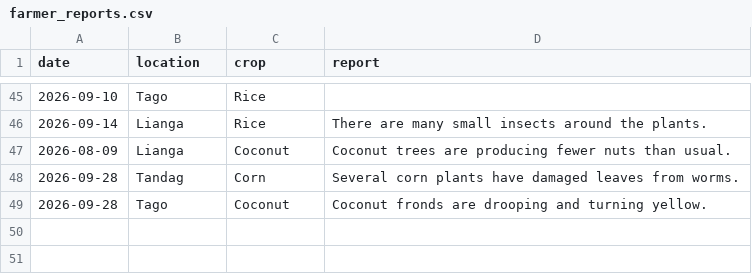
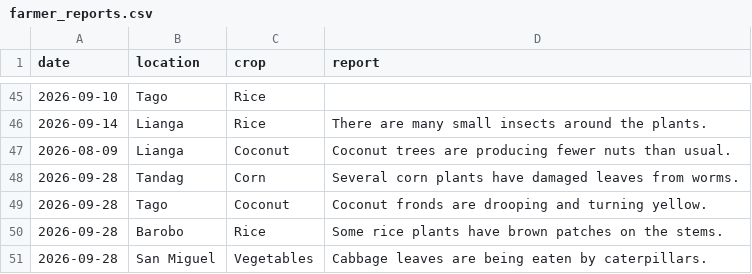
Before and after one commit to jpconwi/farmSenseAi, a CSV file: data/farmer_reports.csv, drawn as a sheet; only a part is shown, gaps mark what is left out; the diff names each change by its address in the sheet, - before the commit and + after, or states it on an @@ line.

```diff
--- a/data/farmer_reports.csv
+++ b/data/farmer_reports.csv
+row 50: 2026-09-28 | Barobo | Rice | Some rice plants have brown patches on the stems.
+row 51: 2026-09-28 | San Miguel | Vegetables | Cabbage leaves are being eaten by caterpillars.
```
Also changed, not shown: 3 other files.
